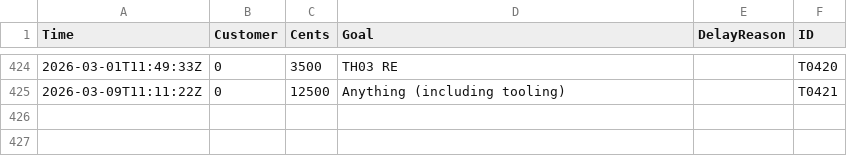
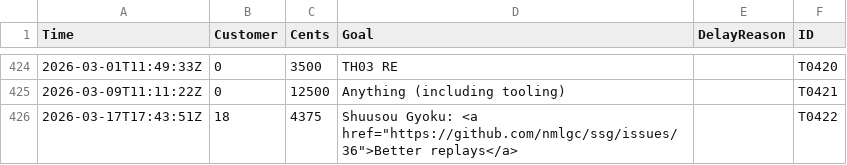
Before and after one commit to nmlgc/rec98.nmlgc.net, a TSV file: db/transactions.tsv, drawn as a sheet; only a part is shown, gaps mark what is left out.

Commit message:
[💰] Confirm T0422
€43.75 from Arandui towards Shuusou Gyoku's long overdue better replay
feature, rounding us up to a full 3 pushes. Thank you very much!

```diff
--- a/db/transactions.tsv
+++ b/db/transactions.tsv
@@ -425 +425,2 @@ Time	Customer	Cents	Goal	DelayReason	ID
 2026-03-09T11:11:22Z	0	12500	Anything (including tooling)		T0421
+2026-03-17T17:43:51Z	18	4375	Shuusou Gyoku: <a href="https://github.com/nmlgc/ssg/issues/36">Better replays</a>		T0422
```
Also changed, not shown: db/customers.tsv.
